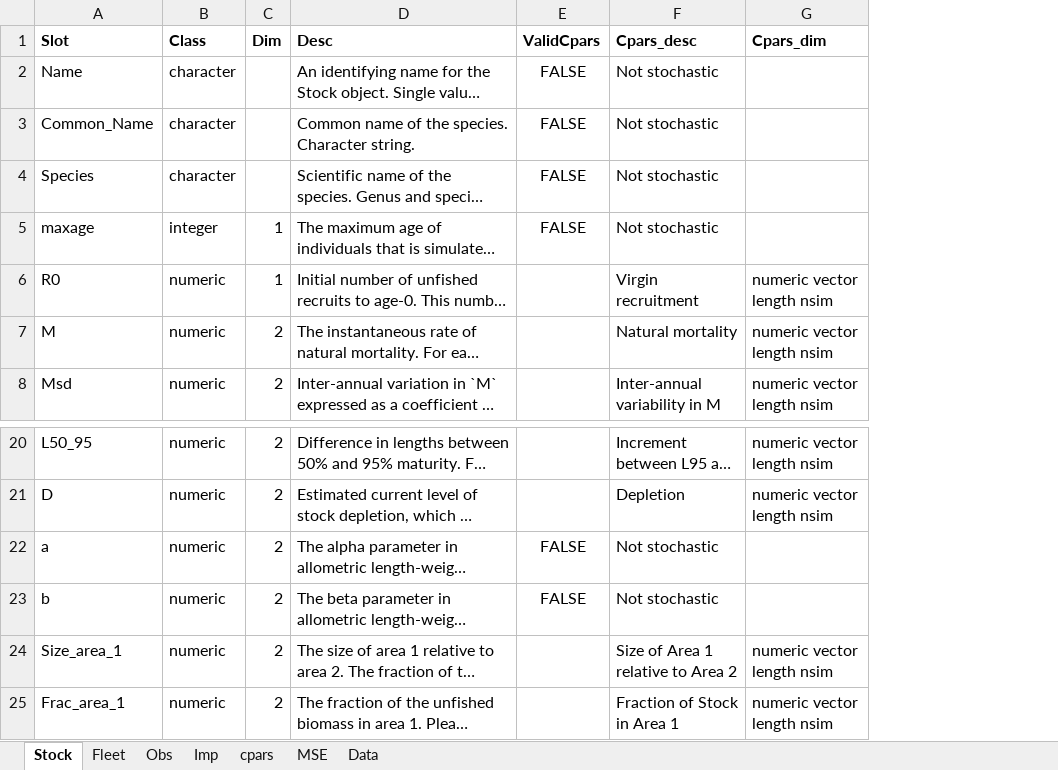
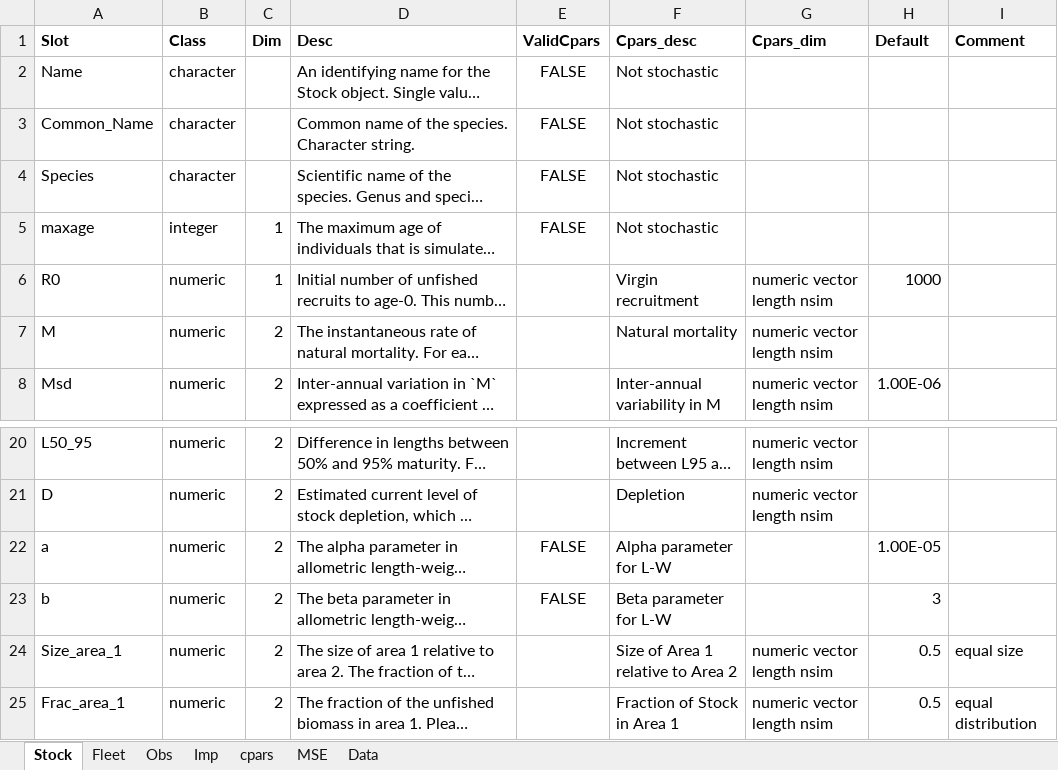
Before and after one commit to Blue-Matter/MSEtool, an Excel workbook: build_tools/Class_definitions/Class_definitions.xlsx, sheet Stock, drawn as a sheet; only a part is shown, gaps mark what is left out; long unchanged cells end in …; values as stored, in another font and other column widths than the file's, no borders; the diff names each change by its address in the sheet, - before the commit and + after, or states it on an @@ line.

Commit message:
add defaults to OM
and test for completeness

fixes #56
fixes #55

```diff
--- a/build_tools/Class_definitions/Class_definitions.xlsx (sheet Stock)
+++ b/build_tools/Class_definitions/Class_definitions.xlsx (sheet Stock)
+column H (Default), rows 6-8: 1000 |  | 1.00E-06; rows 22-25: 1.00E-05 | 3 | 0.5 | 0.5
+column I (Comment), rows 24-25: equal size | equal distribution
-F22 (Cpars_desc): Not stochastic
+F22 (Cpars_desc): Alpha parameter for L-W
-F23 (Cpars_desc): Not stochastic
+F23 (Cpars_desc): Beta parameter for L-W
```
Also changed, not shown: sheet Fleet, sheet Imp, 6 other files.
